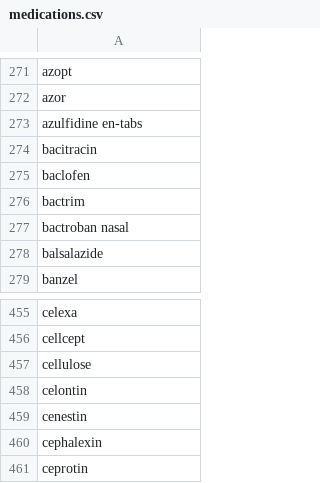
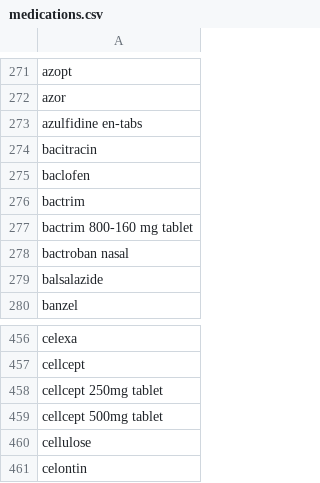
Before and after one commit to vishnuravi/SwiftUI-Medication-Autocomplete, a CSV file: Medication-Autocomplete/Medication-Autocomplete/medications.csv, drawn as a sheet; only a part is shown, gaps mark what is left out; the shorter side is filled out with more unchanged rows.

Commit message:
Edit medication dosage and frequency

```diff
--- a/Medication-Autocomplete/Medication-Autocomplete/medications.csv
+++ b/Medication-Autocomplete/Medication-Autocomplete/medications.csv
@@ -276,2 +276,3 @@ baclofen
 bactrim
+bactrim 800-160 mg tablet
 bactroban nasal
@@ -456,2 +457,4 @@ celexa
 cellcept
+cellcept 250mg tablet
+cellcept 500mg tablet
 cellulose
```
Also changed, not shown: 5 other files.
